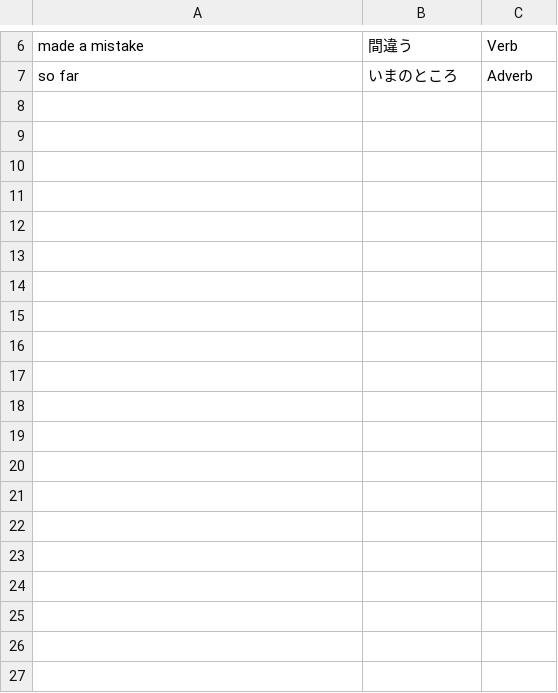
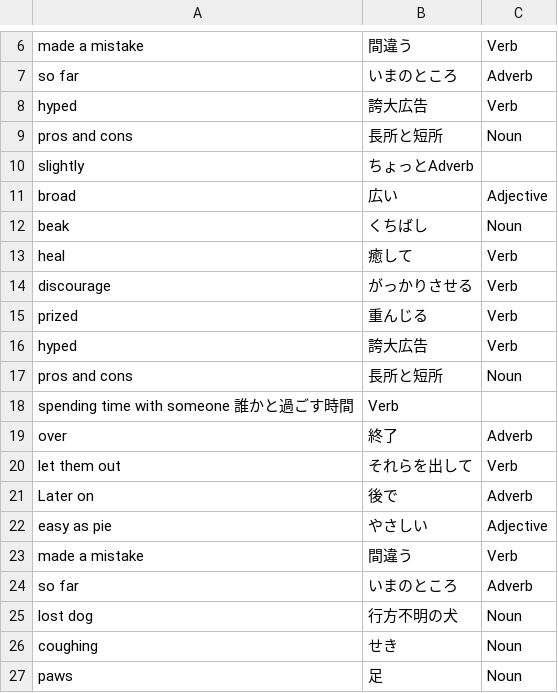
Before and after one commit to MyznEiji/Vocabulary_test, a CSV file: csv/weekly.csv, drawn as a sheet; only a part is shown, gaps mark what is left out; the diff covers the shown part only; the diff names each change by its address in the sheet, - before the commit and + after, or states it on an @@ line.

Commit message:
new voc

```diff
--- a/csv/weekly.csv
+++ b/csv/weekly.csv
+row 8: hyped | 誇大広告 | Verb
+row 9: pros and cons | 長所と短所 | Noun
+row 10: slightly | ちょっとAdverb
+row 11: broad | 広い | Adjective
+row 12: beak | くちばし | Noun
+row 13: heal | 癒して | Verb
+row 14: discourage | がっかりさせる | Verb
+row 15: prized | 重んじる | Verb
+row 16: hyped | 誇大広告 | Verb
+row 17: pros and cons | 長所と短所 | Noun
+row 18: spending time with someone 誰かと過ごす時間 | Verb
+row 19: over | 終了 | Adverb
+row 20: let them out | それらを出して | Verb
+row 21: Later on | 後で | Adverb
+row 22: easy as pie | やさしい | Adjective
+row 23: made a mistake | 間違う | Verb
+row 24: so far | いまのところ | Adverb
+row 25: lost dog | 行方不明の犬 | Noun
+row 26: coughing | せき | Noun
+row 27: paws | 足 | Noun
```
Also changed, not shown: 14 added rows elsewhere in this file.
